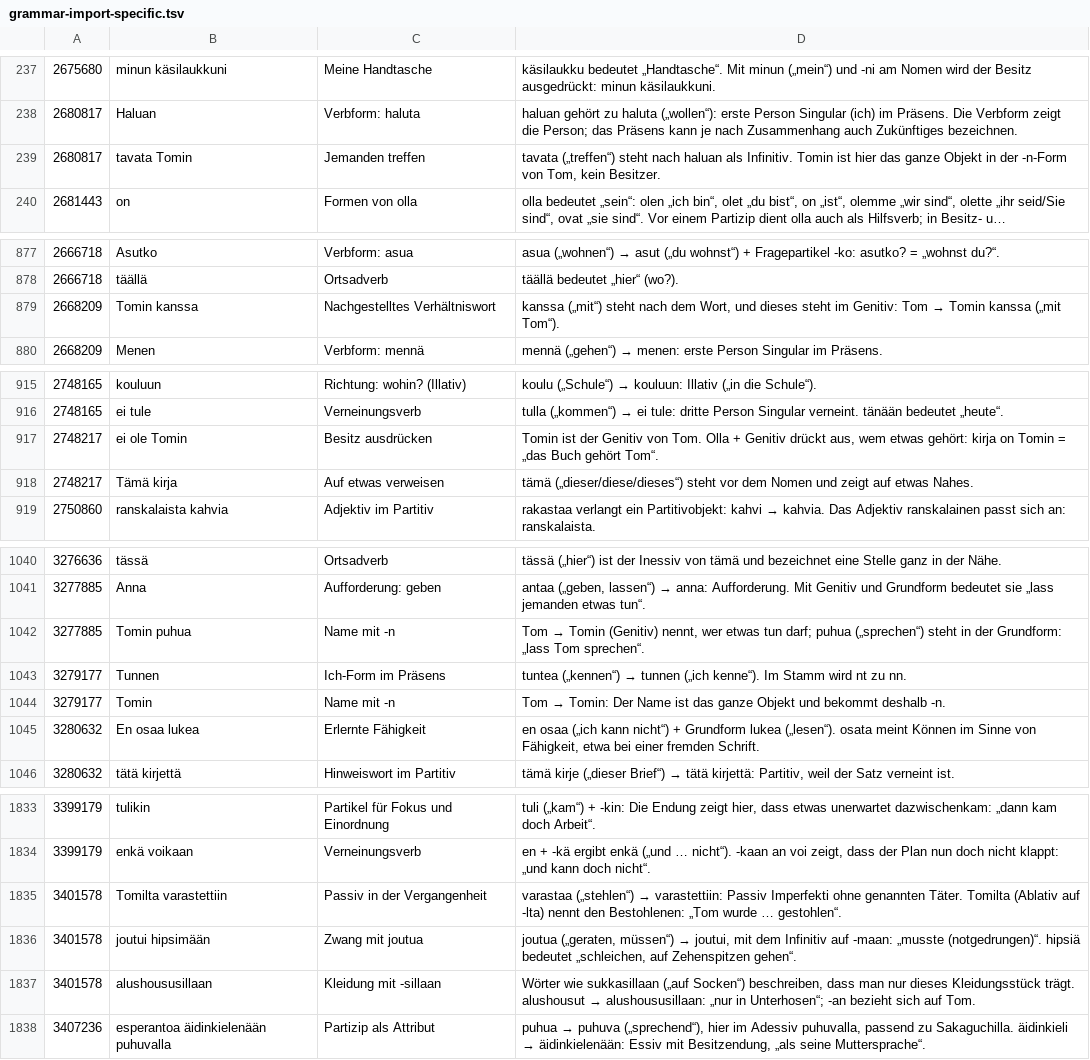
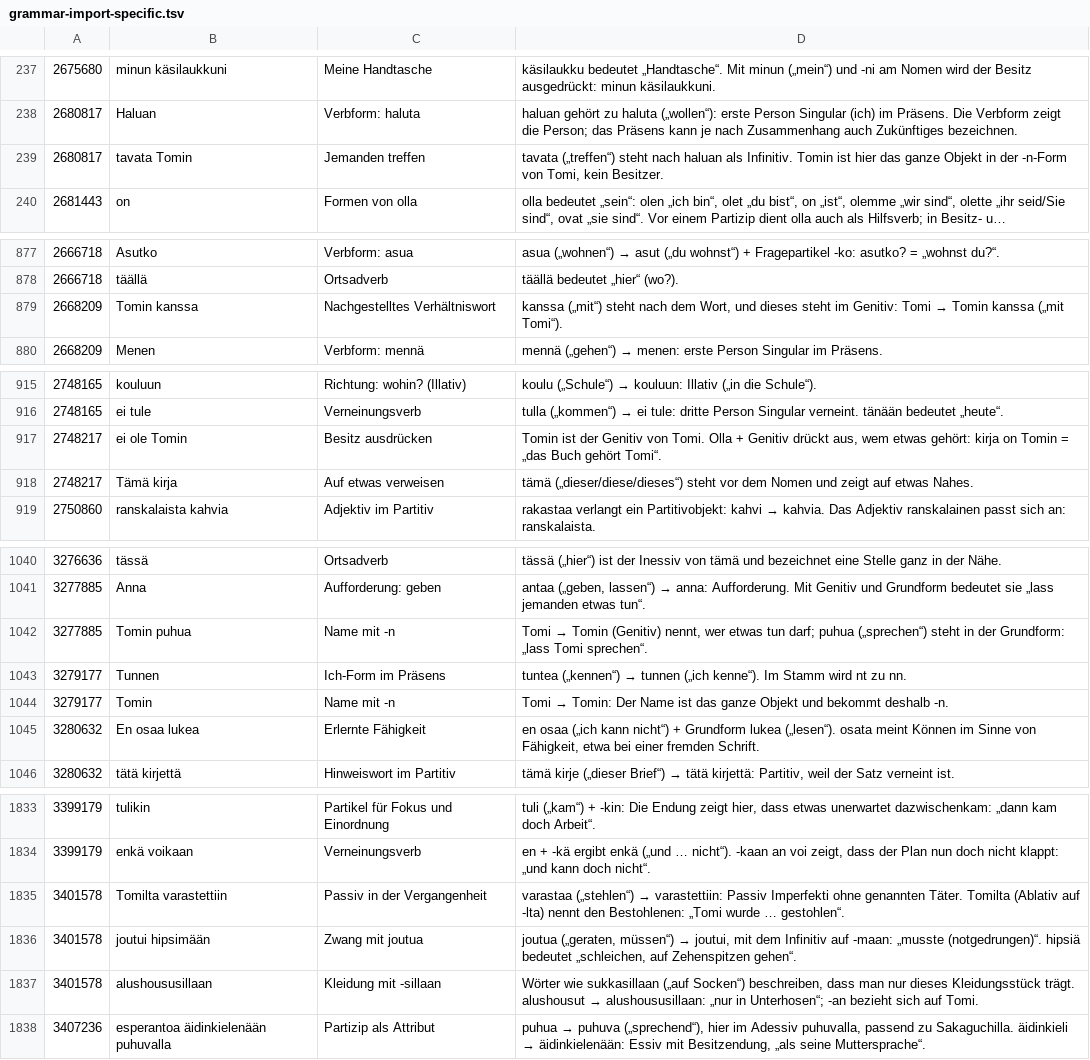
Before and after one commit to stev2020/suomi-satztrainer, a TSV file: sources/grammar-import-specific.tsv, drawn as a sheet; only a part is shown, gaps mark what is left out; long unchanged cells end in …; the diff covers the shown part only; the diff names each change by its address in the sheet, - before the commit and + after, or states it on an @@ line.

```diff
--- a/sources/grammar-import-specific.tsv
+++ b/sources/grammar-import-specific.tsv
-D239: …-n-Form von Tom, kein Besitzer.
+D239: …-n-Form von Tomi, kein Besitzer.
@@ D879: …im Genitiv: Tom → Tomin kanssa („mit Tom“). → …im Genitiv: Tomi → Tomin kanssa („mit Tomi“). @@
-D917: …Genitiv von Tom. Olla + Genitiv drückt aus, wem etwas gehört: kirja on Tomin = „das Buch gehört Tom“.
+D917: …Genitiv von Tomi. Olla + Genitiv drückt aus, wem etwas gehört: kirja on Tomin = „das Buch gehört Tomi“.
@@ D1042: Tom → Tomin (Genitiv) nennt, wer etwas tun darf; puhua („sprechen“) steht in der Grundform: „lass Tom sprechen“. → Tomi → Tomin (Genitiv) nennt, wer etwas tun darf; puhua („sprechen“) steht in der Grundform: „lass Tomi sprechen“. @@
@@ D1044: Tom → Tomin:… → Tomi → Tomin:… @@
-D1835: …den Bestohlenen: „Tom wurde ……
+D1835: …den Bestohlenen: „Tomi wurde ……
-D1837: …sich auf Tom.
+D1837: …sich auf Tomi.
```
Also changed, not shown: 4 edited cells elsewhere in this file, 9 other files.
